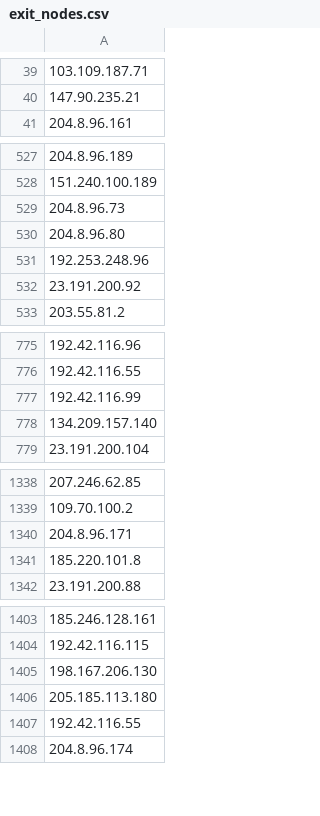
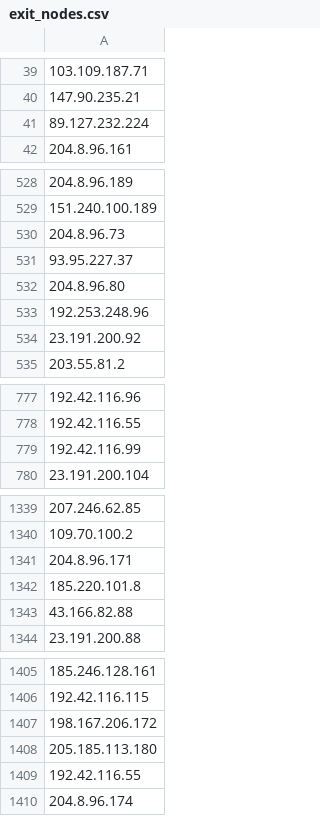
Before and after one commit to jjewitt/TOR_List, a CSV file: lists/exit_nodes.csv, drawn as a sheet; only a part is shown, gaps mark what is left out; removed rows and columns are numbered as before the commit, all else as after; the diff covers the shown part only; the diff names each change by its address in the sheet, - before the commit and + after, or states it on an @@ line.

```diff
--- a/lists/exit_nodes.csv
+++ b/lists/exit_nodes.csv
+row 41: 89.127.232.224
+row 531: 93.95.227.37
-row 778: 134.209.157.140
+row 1343: 43.166.82.88
-A1407: 198.167.206.130
+A1407: 198.167.206.172
```
Also changed, not shown: 2 added rows and 3 removed rows elsewhere in this file, lists/guard_nodes.csv, lists/recent_nodes.csv, 1 other file.
